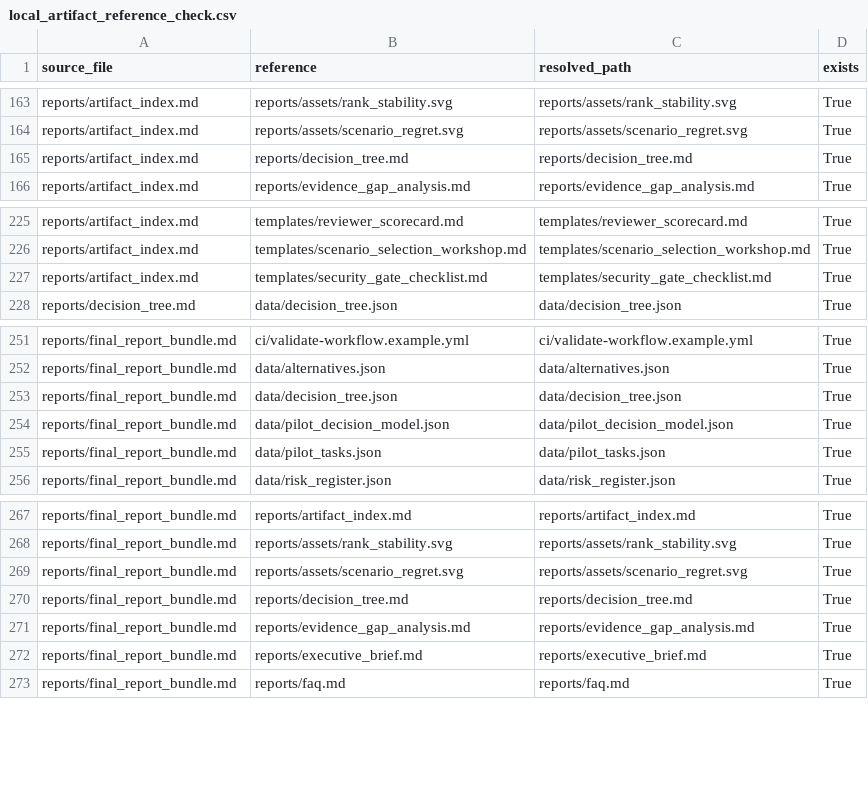
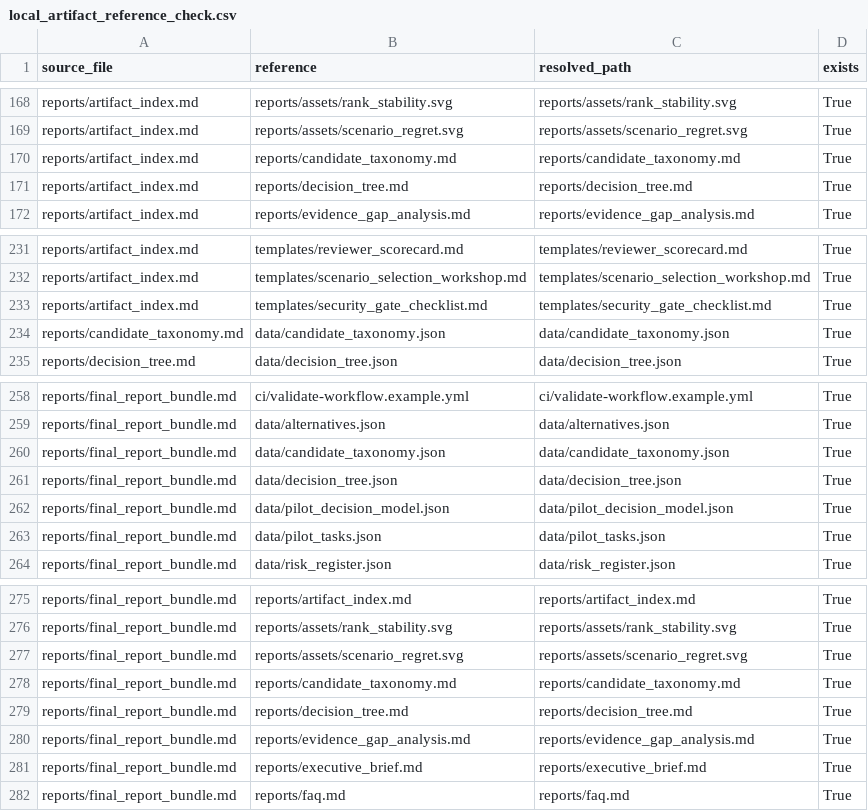
Before and after one commit to gvillarroel/sdlc, a CSV file: results/local_artifact_reference_check.csv, drawn as a sheet; only a part is shown, gaps mark what is left out; the diff covers the shown part only.

Commit message:
Add candidate taxonomy

```diff
--- a/results/local_artifact_reference_check.csv
+++ b/results/local_artifact_reference_check.csv
@@ -164,2 +169,3 @@ reports/artifact_index.md,reports/assets/rank_stability.svg,reports/assets/rank_
 reports/artifact_index.md,reports/assets/scenario_regret.svg,reports/assets/scenario_regret.svg,True
+reports/artifact_index.md,reports/candidate_taxonomy.md,reports/candidate_taxonomy.md,True
 reports/artifact_index.md,reports/decision_tree.md,reports/decision_tree.md,True
@@ -227,2 +233,3 @@ reports/artifact_index.md,templates/scenario_selection_workshop.md,templates/sce
 reports/artifact_index.md,templates/security_gate_checklist.md,templates/security_gate_checklist.md,True
+reports/candidate_taxonomy.md,data/candidate_taxonomy.json,data/candidate_taxonomy.json,True
 reports/decision_tree.md,data/decision_tree.json,data/decision_tree.json,True
@@ -252,2 +259,3 @@ reports/final_report_bundle.md,ci/validate-workflow.example.yml,ci/validate-work
 reports/final_report_bundle.md,data/alternatives.json,data/alternatives.json,True
+reports/final_report_bundle.md,data/candidate_taxonomy.json,data/candidate_taxonomy.json,True
 reports/final_report_bundle.md,data/decision_tree.json,data/decision_tree.json,True
@@ -269,2 +277,3 @@ reports/final_report_bundle.md,reports/assets/rank_stability.svg,reports/assets/
 reports/final_report_bundle.md,reports/assets/scenario_regret.svg,reports/assets/scenario_regret.svg,True
+reports/final_report_bundle.md,reports/candidate_taxonomy.md,reports/candidate_taxonomy.md,True
 reports/final_report_bundle.md,reports/decision_tree.md,reports/decision_tree.md,True
```
Also changed, not shown: 5 added rows elsewhere in this file, 11 other files.
